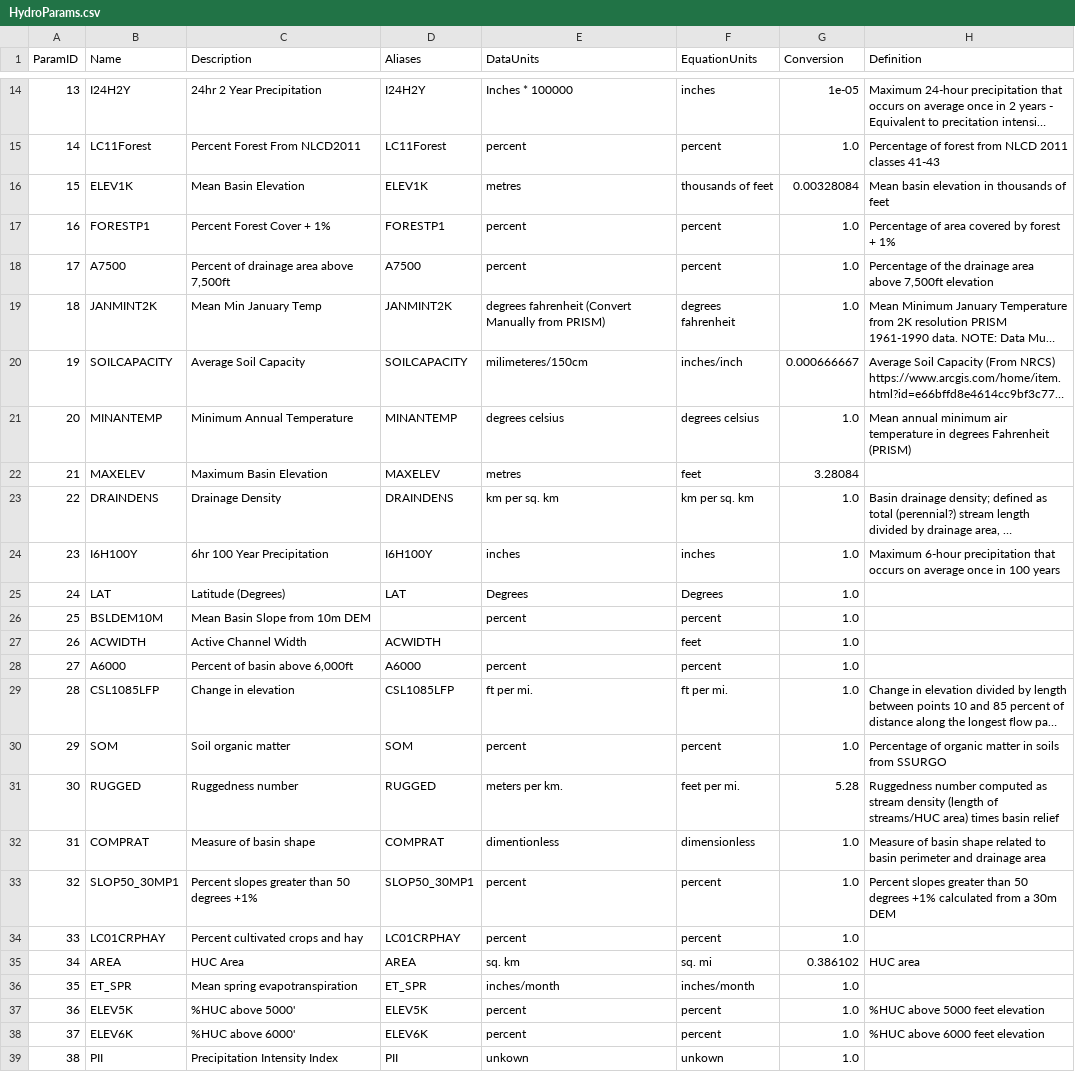
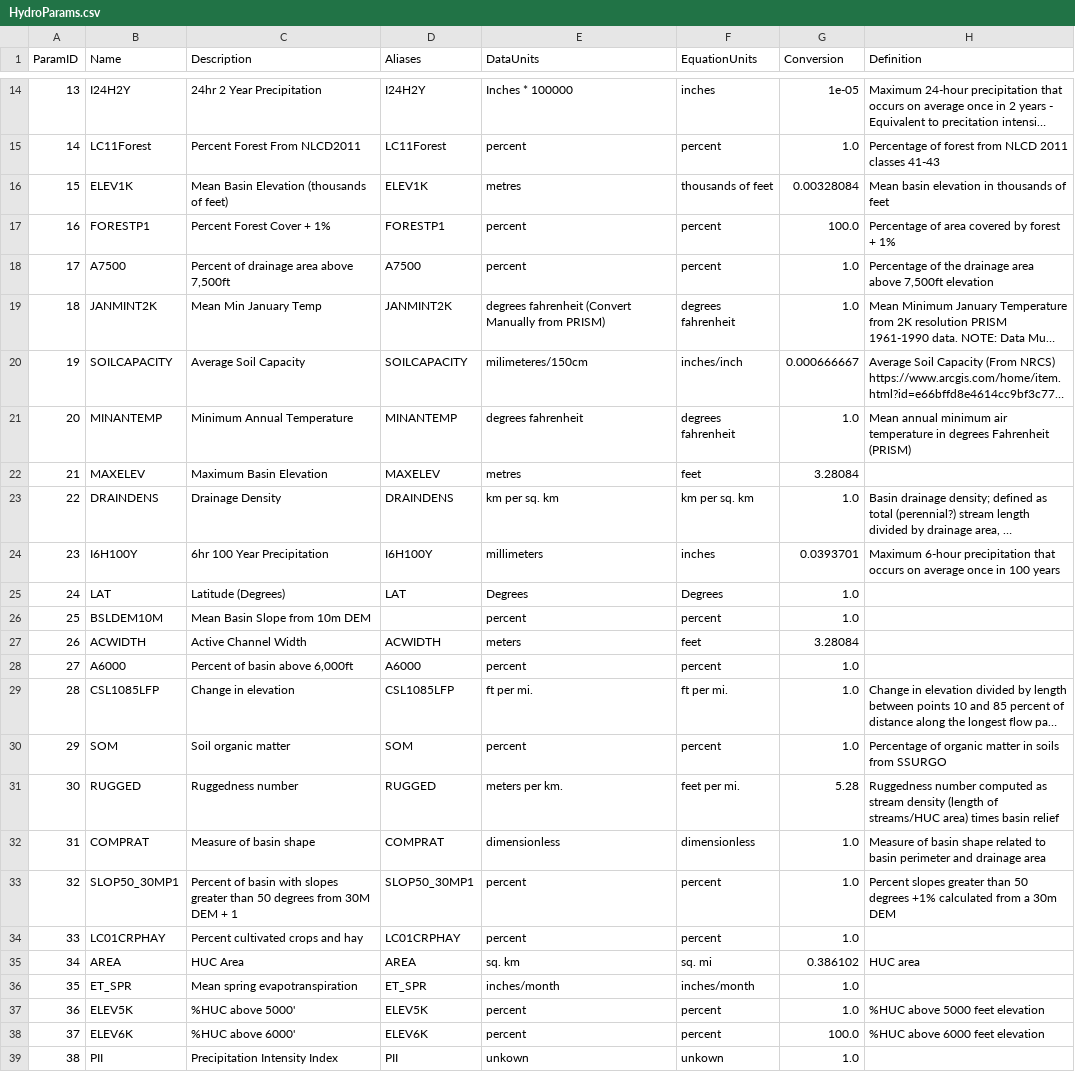
Before and after one commit to Riverscapes/riverscapes-tools, a CSV file: packages/brat/database/data/HydroParams.csv, drawn as a sheet; only a part is shown, gaps mark what is left out; long unchanged cells end in …; the diff covers the shown part only; the diff names each change by its address in the sheet, - before the commit and + after, or states it on an @@ line.

```diff
--- a/packages/brat/database/data/HydroParams.csv
+++ b/packages/brat/database/data/HydroParams.csv
-C16 (Description): Mean Basin Elevation
+C16 (Description): Mean Basin Elevation (thousands of feet)
-G17 (Conversion): 1.0
+G17 (Conversion): 100.0
-E21 (DataUnits): degrees celsius
+E21 (DataUnits): degrees fahrenheit
-F21 (EquationUnits): degrees celsius
+F21 (EquationUnits): degrees fahrenheit
-E24 (DataUnits): inches
+E24 (DataUnits): millimeters
-G24 (Conversion): 1.0
+G24 (Conversion): 0.0393701
-E27 (DataUnits): (empty)
+E27 (DataUnits): meters
-G27 (Conversion): 1.0
+G27 (Conversion): 3.28084
-E32 (DataUnits): dimentionless
+E32 (DataUnits): dimensionless
-C33 (Description): Percent slopes greater than 50 degrees +1%
+C33 (Description): Percent of basin with slopes greater than 50 degrees from 30M DEM + 1
-G38 (Conversion): 1.0
+G38 (Conversion): 100.0
```
Also changed, not shown: 2 edited cells elsewhere in this file, packages/brat/database/data/Watersheds.csv, packages/brat/database/data/intersect/WatershedHydroParams.csv, 1 other file.
